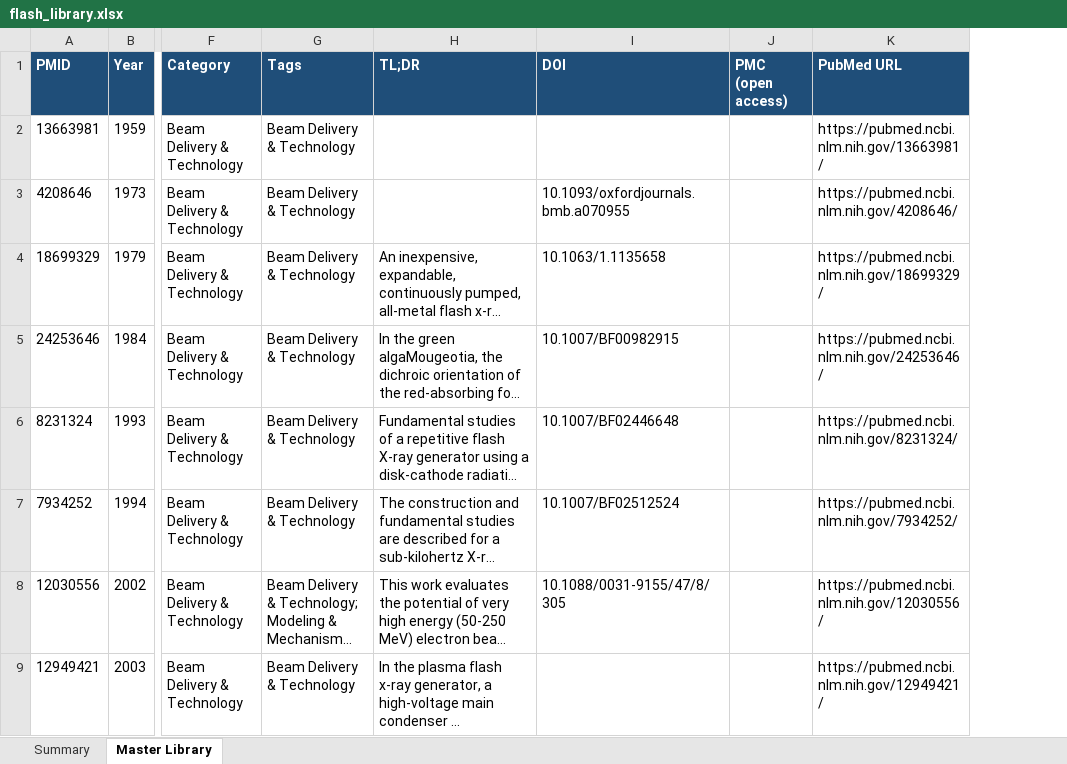
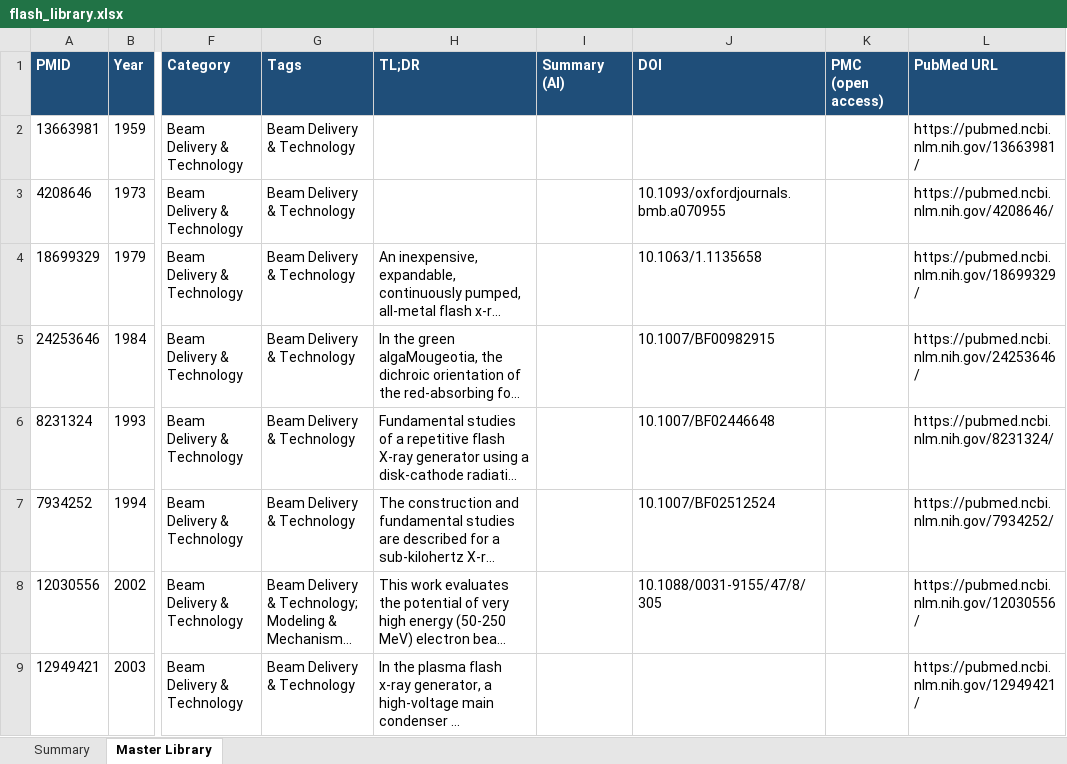
Before and after one commit to aapm-besc-flash/flash-wiki, an Excel workbook: library/flash_library.xlsx, sheet Master Library, drawn as a sheet; only a part is shown, gaps mark what is left out; long unchanged cells end in …; values as stored, in another font and other column widths than the file's, no borders; the diff names each change by its address in the sheet, - before the commit and + after, or states it on an @@ line.

```diff
--- a/library/flash_library.xlsx (sheet Master Library)
+++ b/library/flash_library.xlsx (sheet Master Library)
+column I (Summary (AI)), empty
```
Also changed, not shown: 9 other files.
